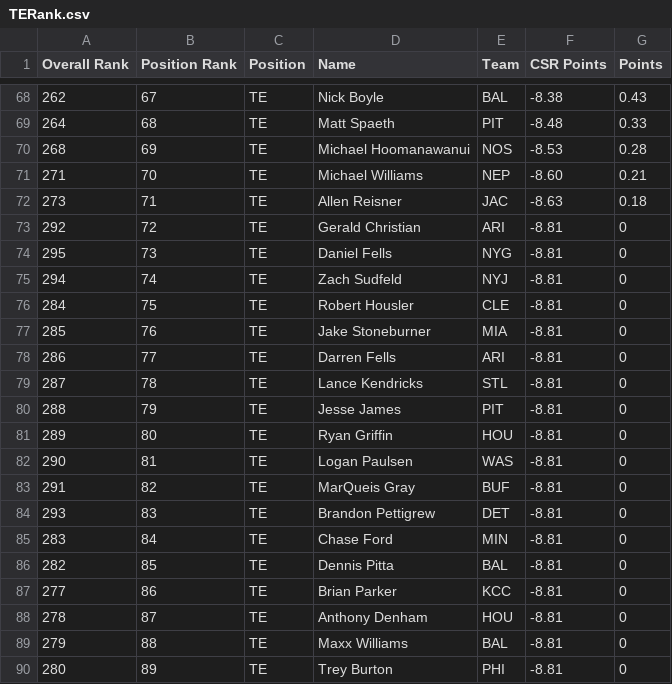
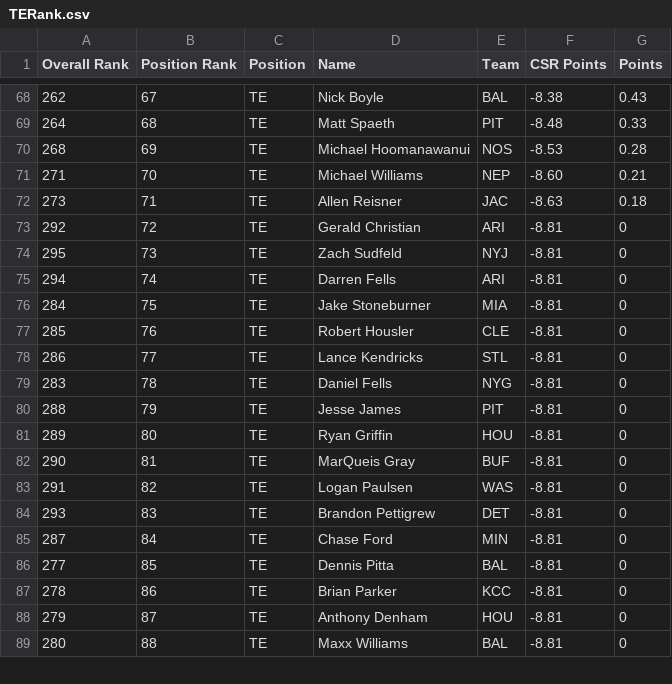
Before and after one commit to maatspencer/Sleeper-Bot-Snake-Draft, a CSV file: Sleeper Bot Snake Draft/bin/Release/Reports/TERank.csv, drawn as a sheet; only a part is shown, gaps mark what is left out; the diff covers the shown part only.

```diff
--- a/Sleeper Bot Snake Draft/bin/Release/Reports/TERank.csv
+++ b/Sleeper Bot Snake Draft/bin/Release/Reports/TERank.csv
@@ -73,18 +73,17 @@ Overall Rank,Position Rank,Position,Name,Team,CSR Points,Points
 292,72,TE,Gerald Christian,ARI,-8.81,0
-295,73,TE,Daniel Fells,NYG,-8.81,0
-294,74,TE,Zach Sudfeld,NYJ,-8.81,0
-284,75,TE,Robert Housler,CLE,-8.81,0
-285,76,TE,Jake Stoneburner,MIA,-8.81,0
-286,77,TE,Darren Fells,ARI,-8.81,0
-287,78,TE,Lance Kendricks,STL,-8.81,0
+295,73,TE,Zach Sudfeld,NYJ,-8.81,0
+294,74,TE,Darren Fells,ARI,-8.81,0
+284,75,TE,Jake Stoneburner,MIA,-8.81,0
+285,76,TE,Robert Housler,CLE,-8.81,0
+286,77,TE,Lance Kendricks,STL,-8.81,0
+283,78,TE,Daniel Fells,NYG,-8.81,0
 288,79,TE,Jesse James,PIT,-8.81,0
 289,80,TE,Ryan Griffin,HOU,-8.81,0
-290,81,TE,Logan Paulsen,WAS,-8.81,0
-291,82,TE,MarQueis Gray,BUF,-8.81,0
+290,81,TE,MarQueis Gray,BUF,-8.81,0
+291,82,TE,Logan Paulsen,WAS,-8.81,0
 293,83,TE,Brandon Pettigrew,DET,-8.81,0
-283,84,TE,Chase Ford,MIN,-8.81,0
-282,85,TE,Dennis Pitta,BAL,-8.81,0
-277,86,TE,Brian Parker,KCC,-8.81,0
-278,87,TE,Anthony Denham,HOU,-8.81,0
-279,88,TE,Maxx Williams,BAL,-8.81,0
-280,89,TE,Trey Burton,PHI,-8.81,0
+287,84,TE,Chase Ford,MIN,-8.81,0
+277,85,TE,Dennis Pitta,BAL,-8.81,0
+278,86,TE,Brian Parker,KCC,-8.81,0
+279,87,TE,Anthony Denham,HOU,-8.81,0
+280,88,TE,Maxx Williams,BAL,-8.81,0
```
Also changed, not shown: 2 added rows, 1 removed row and 34 edited cells elsewhere in this file, Sleeper Bot Snake Draft/bin/Release/Reports/FlexRank.csv, Sleeper Bot Snake Draft/bin/Release/Reports/OverallRank.csv, 9 other files.
